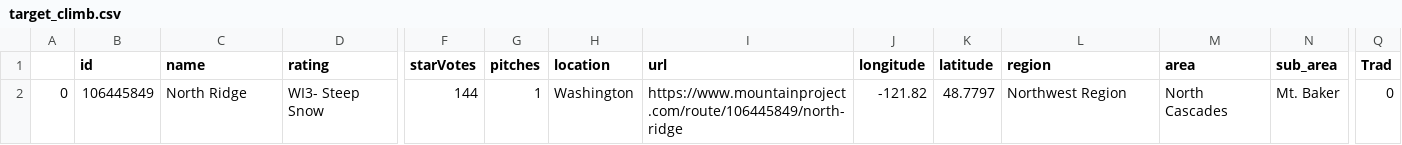
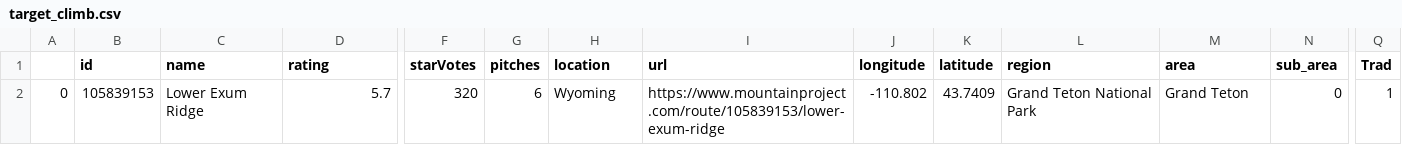
Before and after one commit to gseemann/climb_recommender, a CSV file: data/target_climb.csv, drawn as a sheet; only a part is shown, gaps mark what is left out; the diff covers the shown part only; the diff names each change by its address in the sheet, - before the commit and + after, or states it on an @@ line.

Commit message:
routes added

```diff
--- a/data/target_climb.csv
+++ b/data/target_climb.csv
-B2 (id): 106445849
+B2 (id): 105839153
-C2 (name): North Ridge
+C2 (name): Lower Exum Ridge
-D2 (rating): WI3- Steep Snow
+D2 (rating): 5.7
-F2 (starVotes): 144
+F2 (starVotes): 320
-G2 (pitches): 1
+G2 (pitches): 6
-H2 (location): Washington
+H2 (location): Wyoming
-I2 (url): https://www.mountainproject.com/route/106445849/north-ridge
+I2 (url): https://www.mountainproject.com/route/105839153/lower-exum-ridge
-J2 (longitude): -121.82
+J2 (longitude): -110.802
-K2 (latitude): 48.7797
+K2 (latitude): 43.7409
-L2 (region): Northwest Region
+L2 (region): Grand Teton National Park
-M2 (area): North Cascades
+M2 (area): Grand Teton
-N2 (sub_area): Mt. Baker
+N2 (sub_area): 0
-Q2 (Trad): 0
+Q2 (Trad): 1
```
Also changed, not shown: 6 edited cells elsewhere in this file, 1 other file.
